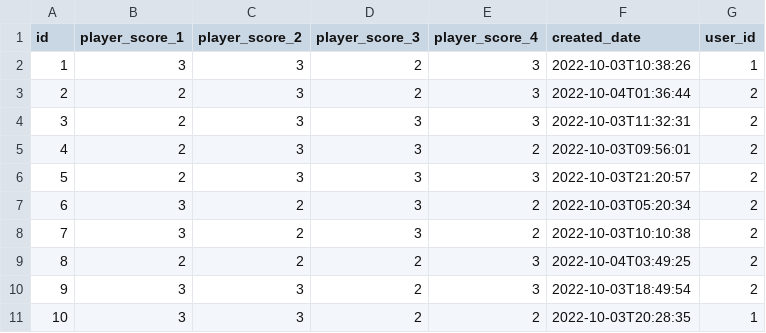
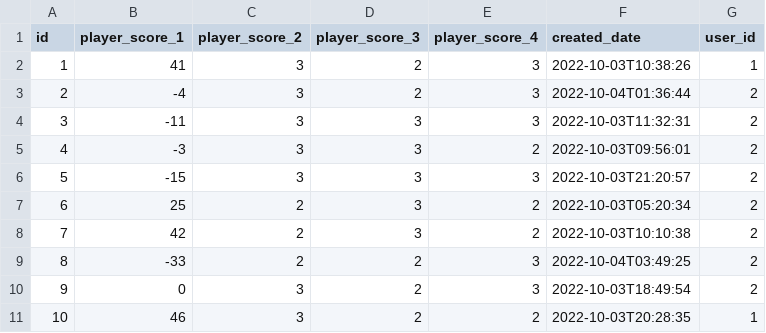
Before and after one commit to duonglx/binh-sapxam, a CSV file: src/main/resources/config/liquibase/fake-data/game_score.csv, drawn as a sheet.

```diff
--- a/src/main/resources/config/liquibase/fake-data/game_score.csv
+++ b/src/main/resources/config/liquibase/fake-data/game_score.csv
@@ -1,11 +1,11 @@
 id;player_score_1;player_score_2;player_score_3;player_score_4;created_date;user_id
-1;3;3;2;3;2022-10-03T10:38:26;1
-2;2;3;2;3;2022-10-04T01:36:44;2
-3;2;3;3;3;2022-10-03T11:32:31;2
-4;2;3;3;2;2022-10-03T09:56:01;2
-5;2;3;3;3;2022-10-03T21:20:57;2
-6;3;2;3;2;2022-10-03T05:20:34;2
-7;3;2;3;2;2022-10-03T10:10:38;2
-8;2;2;2;3;2022-10-04T03:49:25;2
-9;3;3;2;3;2022-10-03T18:49:54;2
-10;3;3;2;2;2022-10-03T20:28:35;1
+1;41;3;2;3;2022-10-03T10:38:26;1
+2;-4;3;2;3;2022-10-04T01:36:44;2
+3;-11;3;3;3;2022-10-03T11:32:31;2
+4;-3;3;3;2;2022-10-03T09:56:01;2
+5;-15;3;3;3;2022-10-03T21:20:57;2
+6;25;2;3;2;2022-10-03T05:20:34;2
+7;42;2;3;2;2022-10-03T10:10:38;2
+8;-33;2;2;3;2022-10-04T03:49:25;2
+9;0;3;2;3;2022-10-03T18:49:54;2
+10;46;3;2;2;2022-10-03T20:28:35;1
```
Also changed, not shown: 13 other files.
